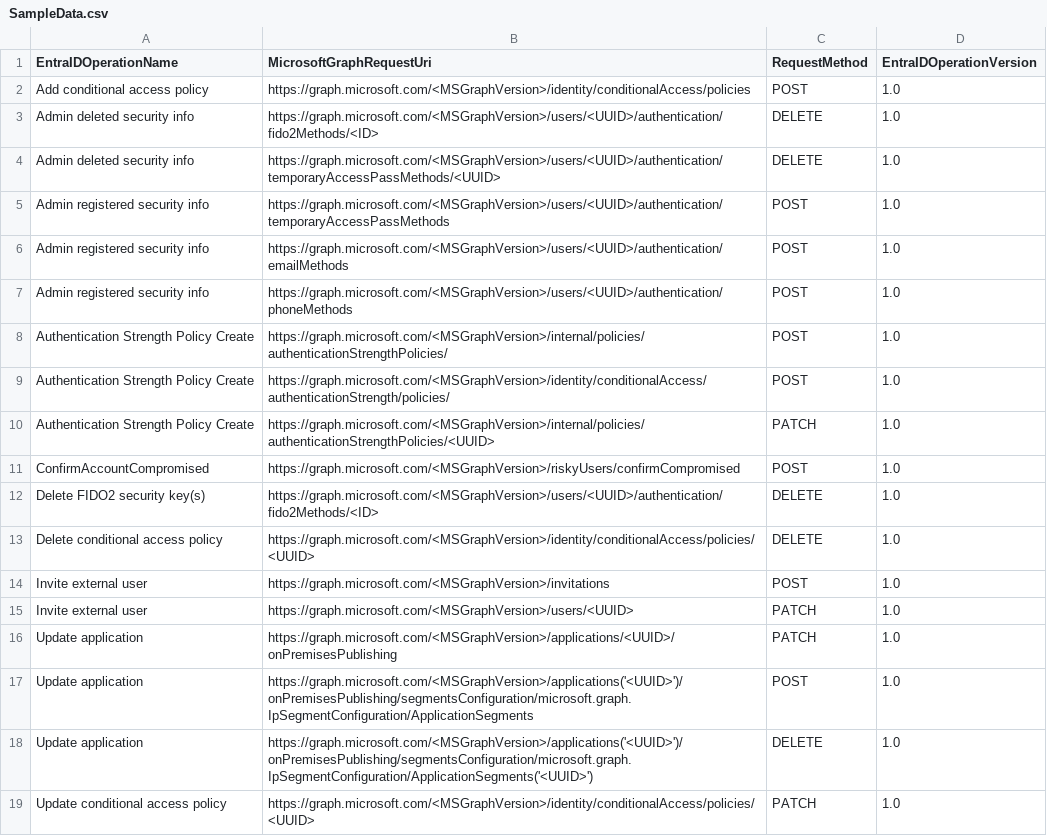
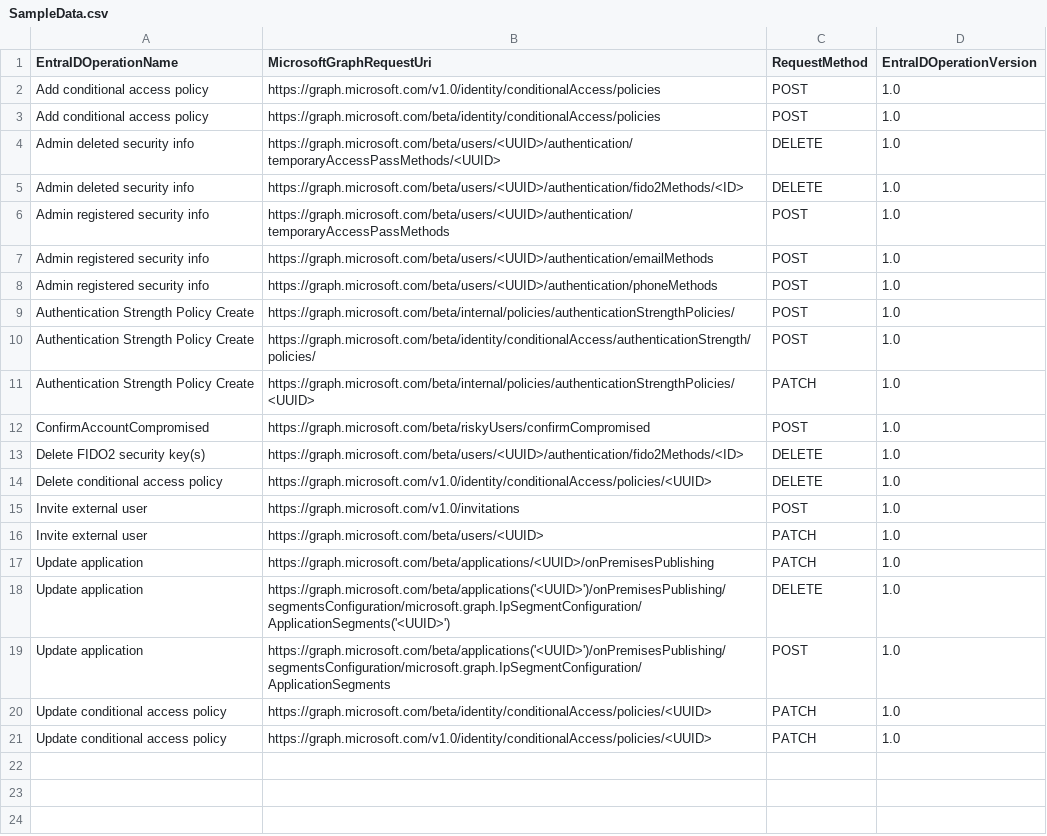
Before and after one commit to f-bader/EntraIDAuditLogToMicrosoftGraph, a CSV file: source/SampleData.csv, drawn as a sheet.

Commit message:
Include Graph Endpoint version

```diff
--- a/source/SampleData.csv
+++ b/source/SampleData.csv
@@ -1,19 +1,21 @@
 EntraIDOperationName,MicrosoftGraphRequestUri,RequestMethod,EntraIDOperationVersion
-"Add conditional access policy","https://graph.microsoft.com/<MSGraphVersion>/identity/conditionalAccess/policies",POST,"1.0"
-"Admin deleted security info","https://graph.microsoft.com/<MSGraphVersion>/users/<UUID>/authentication/fido2Methods/<ID>",DELETE,"1.0"
-"Admin deleted security info","https://graph.microsoft.com/<MSGraphVersion>/users/<UUID>/authentication/temporaryAccessPassMethods/<UUID>",DELETE,"1.0"
-"Admin registered security info","https://graph.microsoft.com/<MSGraphVersion>/users/<UUID>/authentication/temporaryAccessPassMethods",POST,"1.0"
-"Admin registered security info","https://graph.microsoft.com/<MSGraphVersion>/users/<UUID>/authentication/emailMethods",POST,"1.0"
-"Admin registered security info","https://graph.microsoft.com/<MSGraphVersion>/users/<UUID>/authentication/phoneMethods",POST,"1.0"
-"Authentication Strength Policy Create","https://graph.microsoft.com/<MSGraphVersion>/internal/policies/authenticationStrengthPolicies/",POST,"1.0"
-"Authentication Strength Policy Create","https://graph.microsoft.com/<MSGraphVersion>/identity/conditionalAccess/authenticationStrength/policies/",POST,"1.0"
-"Authentication Strength Policy Create","https://graph.microsoft.com/<MSGraphVersion>/internal/policies/authenticationStrengthPolicies/<UUID>",PATCH,"1.0"
-ConfirmAccountCompromised,"https://graph.microsoft.com/<MSGraphVersion>/riskyUsers/confirmCompromised",POST,"1.0"
-"Delete FIDO2 security key(s)","https://graph.microsoft.com/<MSGraphVersion>/users/<UUID>/authentication/fido2Methods/<ID>",DELETE,"1.0"
-"Delete conditional access policy","https://graph.microsoft.com/<MSGraphVersion>/identity/conditionalAccess/policies/<UUID>",DELETE,"1.0"
-"Invite external user","https://graph.microsoft.com/<MSGraphVersion>/invitations",POST,"1.0"
-"Invite external user","https://graph.microsoft.com/<MSGraphVersion>/users/<UUID>",PATCH,"1.0"
-"Update application","https://graph.microsoft.com/<MSGraphVersion>/applications/<UUID>/onPremisesPublishing",PATCH,"1.0"
-"Update application","https://graph.microsoft.com/<MSGraphVersion>/applications('<UUID>')/onPremisesPublishing/segmentsConfiguration/microsoft.graph.IpSegmentConfiguration/ApplicationSegments",POST,"1.0"
-"Update application","https://graph.microsoft.com/<MSGraphVersion>/applications('<UUID>')/onPremisesPublishing/segmentsConfiguration/microsoft.graph.IpSegmentConfiguration/ApplicationSegments('<UUID>')",DELETE,"1.0"
-"Update conditional access policy","https://graph.microsoft.com/<MSGraphVersion>/identity/conditionalAccess/policies/<UUID>",PATCH,"1.0"
+"Add conditional access policy","https://graph.microsoft.com/v1.0/identity/conditionalAccess/policies",POST,"1.0"
+"Add conditional access policy","https://graph.microsoft.com/beta/identity/conditionalAccess/policies",POST,"1.0"
+"Admin deleted security info","https://graph.microsoft.com/beta/users/<UUID>/authentication/temporaryAccessPassMethods/<UUID>",DELETE,"1.0"
+"Admin deleted security info","https://graph.microsoft.com/beta/users/<UUID>/authentication/fido2Methods/<ID>",DELETE,"1.0"
+"Admin registered security info","https://graph.microsoft.com/beta/users/<UUID>/authentication/temporaryAccessPassMethods",POST,"1.0"
+"Admin registered security info","https://graph.microsoft.com/beta/users/<UUID>/authentication/emailMethods",POST,"1.0"
+"Admin registered security info","https://graph.microsoft.com/beta/users/<UUID>/authentication/phoneMethods",POST,"1.0"
+"Authentication Strength Policy Create","https://graph.microsoft.com/beta/internal/policies/authenticationStrengthPolicies/",POST,"1.0"
+"Authentication Strength Policy Create","https://graph.microsoft.com/beta/identity/conditionalAccess/authenticationStrength/policies/",POST,"1.0"
+"Authentication Strength Policy Create","https://graph.microsoft.com/beta/internal/policies/authenticationStrengthPolicies/<UUID>",PATCH,"1.0"
+ConfirmAccountCompromised,"https://graph.microsoft.com/beta/riskyUsers/confirmCompromised",POST,"1.0"
+"Delete FIDO2 security key(s)","https://graph.microsoft.com/beta/users/<UUID>/authentication/fido2Methods/<ID>",DELETE,"1.0"
+"Delete conditional access policy","https://graph.microsoft.com/v1.0/identity/conditionalAccess/policies/<UUID>",DELETE,"1.0"
+"Invite external user","https://graph.microsoft.com/v1.0/invitations",POST,"1.0"
+"Invite external user","https://graph.microsoft.com/beta/users/<UUID>",PATCH,"1.0"
+"Update application","https://graph.microsoft.com/beta/applications/<UUID>/onPremisesPublishing",PATCH,"1.0"
+"Update application","https://graph.microsoft.com/beta/applications('<UUID>')/onPremisesPublishing/segmentsConfiguration/microsoft.graph.IpSegmentConfiguration/ApplicationSegments('<UUID>')",DELETE,"1.0"
+"Update application","https://graph.microsoft.com/beta/applications('<UUID>')/onPremisesPublishing/segmentsConfiguration/microsoft.graph.IpSegmentConfiguration/ApplicationSegments",POST,"1.0"
+"Update conditional access policy","https://graph.microsoft.com/beta/identity/conditionalAccess/policies/<UUID>",PATCH,"1.0"
+"Update conditional access policy","https://graph.microsoft.com/v1.0/identity/conditionalAccess/policies/<UUID>",PATCH,"1.0"
```
